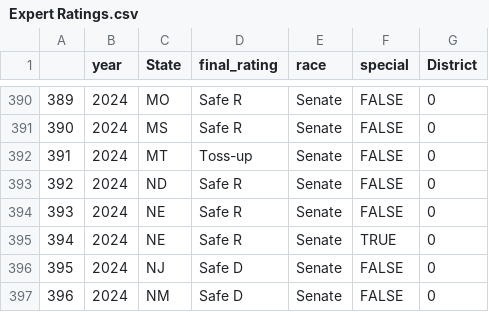
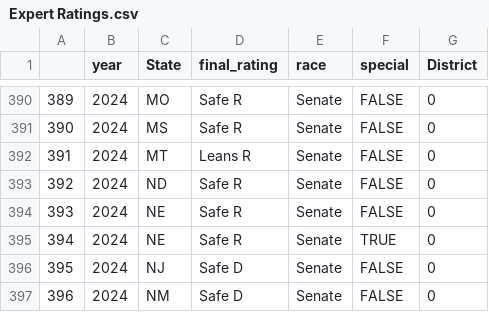
Before and after one commit to BPR-Data-Team/ElectionModel2024, a CSV file: cleaned_data/Expert Ratings.csv, drawn as a sheet; only a part is shown, gaps mark what is left out.

Commit message:
Montana senate rating

```diff
--- a/cleaned_data/Expert Ratings.csv
+++ b/cleaned_data/Expert Ratings.csv
@@ -391,3 +391,3 @@
 "390",2024,"MS","Safe R","Senate",FALSE,0
-"391",2024,"MT","Toss-up","Senate",FALSE,0
+"391",2024,"MT","Leans R","Senate",FALSE,0
 "392",2024,"ND","Safe R","Senate",FALSE,0
```
